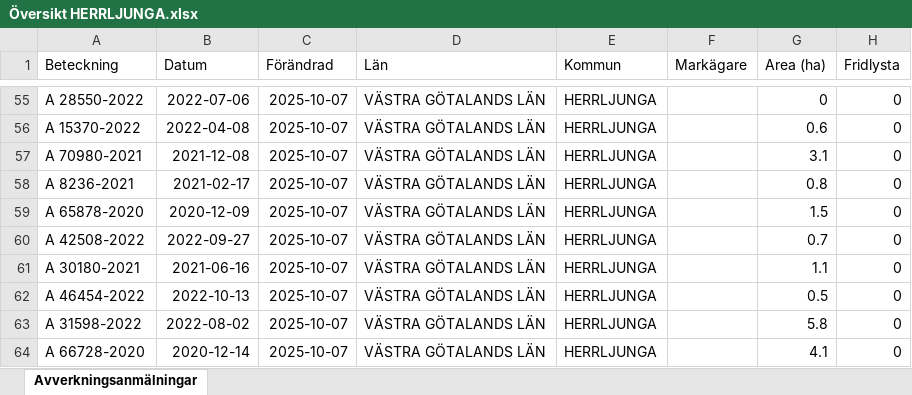
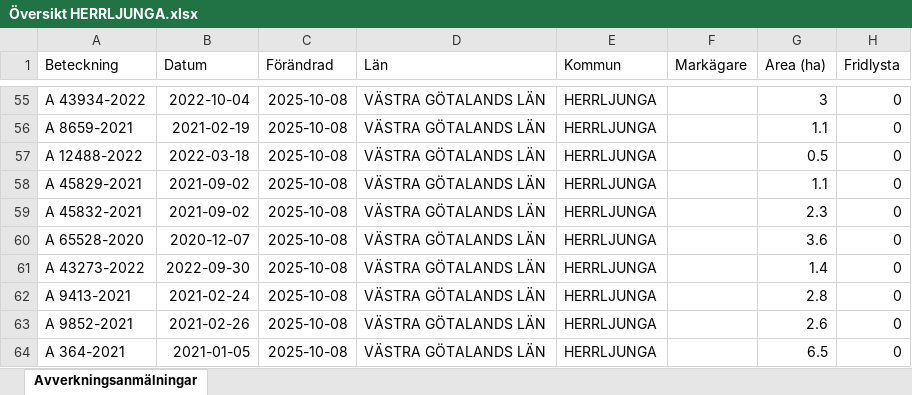
Before and after one commit to klasma/Logging_1466, an Excel workbook: Översikt HERRLJUNGA.xlsx, sheet Avverkningsanmälningar, drawn as a sheet; only a part is shown, gaps mark what is left out; values as stored, in another font and other column widths than the file's, no borders; the diff covers the shown part only; the diff names each change by its address in the sheet, - before the commit and + after, or states it on an @@ line.

```diff
--- a/Översikt HERRLJUNGA.xlsx (sheet Avverkningsanmälningar)
+++ b/Översikt HERRLJUNGA.xlsx (sheet Avverkningsanmälningar)
-A55 (Beteckning): A 28550-2022
+A55 (Beteckning): A 43934-2022
-B55 (Datum): 2022-07-06
+B55 (Datum): 2022-10-04
-C55:C64 (Förändrad): 2025-10-07
+C55:C64 (Förändrad): 2025-10-08
-G55 (Area (ha)): 0
+G55 (Area (ha)): 3
-A56 (Beteckning): A 15370-2022
+A56 (Beteckning): A 8659-2021
-B56 (Datum): 2022-04-08
+B56 (Datum): 2021-02-19
-G56 (Area (ha)): 0.6
+G56 (Area (ha)): 1.1
-A57 (Beteckning): A 70980-2021
+A57 (Beteckning): A 12488-2022
-B57 (Datum): 2021-12-08
+B57 (Datum): 2022-03-18
-G57 (Area (ha)): 3.1
+G57 (Area (ha)): 0.5
-A58 (Beteckning): A 8236-2021
+A58 (Beteckning): A 45829-2021
-B58 (Datum): 2021-02-17
+B58 (Datum): 2021-09-02
-G58 (Area (ha)): 0.8
+G58 (Area (ha)): 1.1
-A59 (Beteckning): A 65878-2020
+A59 (Beteckning): A 45832-2021
-B59 (Datum): 2020-12-09
+B59 (Datum): 2021-09-02
-G59 (Area (ha)): 1.5
+G59 (Area (ha)): 2.3
-A60 (Beteckning): A 42508-2022
+A60 (Beteckning): A 65528-2020
-B60 (Datum): 2022-09-27
+B60 (Datum): 2020-12-07
-G60 (Area (ha)): 0.7
+G60 (Area (ha)): 3.6
-A61 (Beteckning): A 30180-2021
+A61 (Beteckning): A 43273-2022
-B61 (Datum): 2021-06-16
+B61 (Datum): 2022-09-30
-G61 (Area (ha)): 1.1
+G61 (Area (ha)): 1.4
-A62 (Beteckning): A 46454-2022
+A62 (Beteckning): A 9413-2021
-B62 (Datum): 2022-10-13
+B62 (Datum): 2021-02-24
-G62 (Area (ha)): 0.5
+G62 (Area (ha)): 2.8
-A63 (Beteckning): A 31598-2022
+A63 (Beteckning): A 9852-2021
-B63 (Datum): 2022-08-02
+B63 (Datum): 2021-02-26
-G63 (Area (ha)): 5.8
+G63 (Area (ha)): 2.6
-A64 (Beteckning): A 66728-2020
+A64 (Beteckning): A 364-2021
-B64 (Datum): 2020-12-14
+B64 (Datum): 2021-01-05
-G64 (Area (ha)): 4.1
+G64 (Area (ha)): 6.5
```
Also changed, not shown: 1580 edited cells elsewhere in this sheet, artfynd/A 15042-2024 artfynd.xlsx, artfynd/A 19923-2025 artfynd.xlsx, 24 other files.
